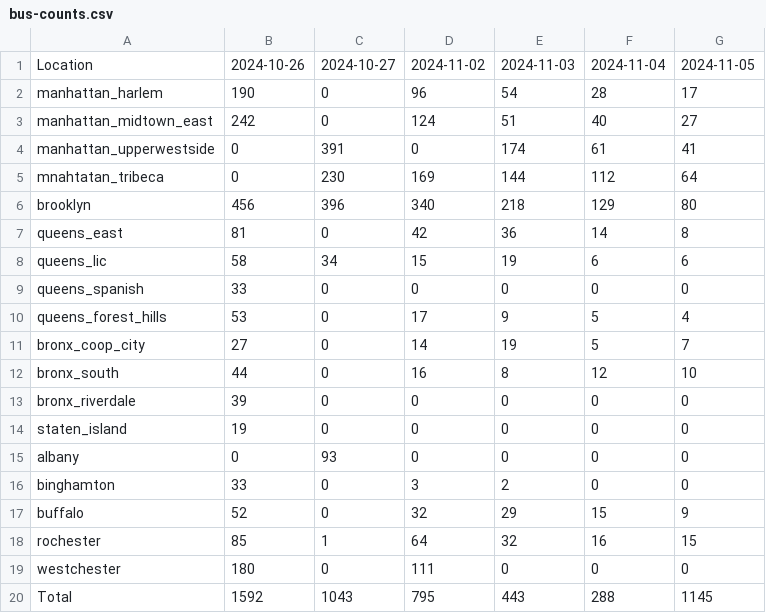
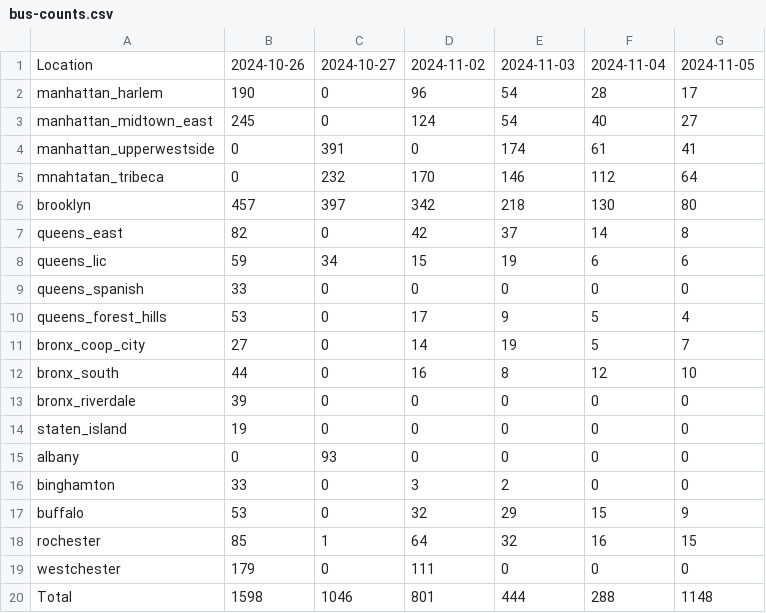
Before and after one commit to paulschreiber/nypa-bus-counts, a CSV file: bus-counts.csv, drawn as a sheet.

```diff
--- a/bus-counts.csv
+++ b/bus-counts.csv
@@ -2,8 +2,8 @@ Location,2024-10-26,2024-10-27,2024-11-02,2024-11-03,2024-11-04,2024-11-05
 manhattan_harlem,190,0,96,54,28,17
-manhattan_midtown_east,242,0,124,51,40,27
+manhattan_midtown_east,245,0,124,54,40,27
 manhattan_upperwestside,0,391,0,174,61,41
-mnahtatan_tribeca,0,230,169,144,112,64
-brooklyn,456,396,340,218,129,80
-queens_east,81,0,42,36,14,8
-queens_lic,58,34,15,19,6,6
+mnahtatan_tribeca,0,232,170,146,112,64
+brooklyn,457,397,342,218,130,80
+queens_east,82,0,42,37,14,8
+queens_lic,59,34,15,19,6,6
 queens_spanish,33,0,0,0,0,0
@@ -16,5 +16,5 @@ albany,0,93,0,0,0,0
 binghamton,33,0,3,2,0,0
-buffalo,52,0,32,29,15,9
+buffalo,53,0,32,29,15,9
 rochester,85,1,64,32,16,15
-westchester,180,0,111,0,0,0
-Total,1592,1043,795,443,288,1145
+westchester,179,0,111,0,0,0
+Total,1598,1046,801,444,288,1148
```
